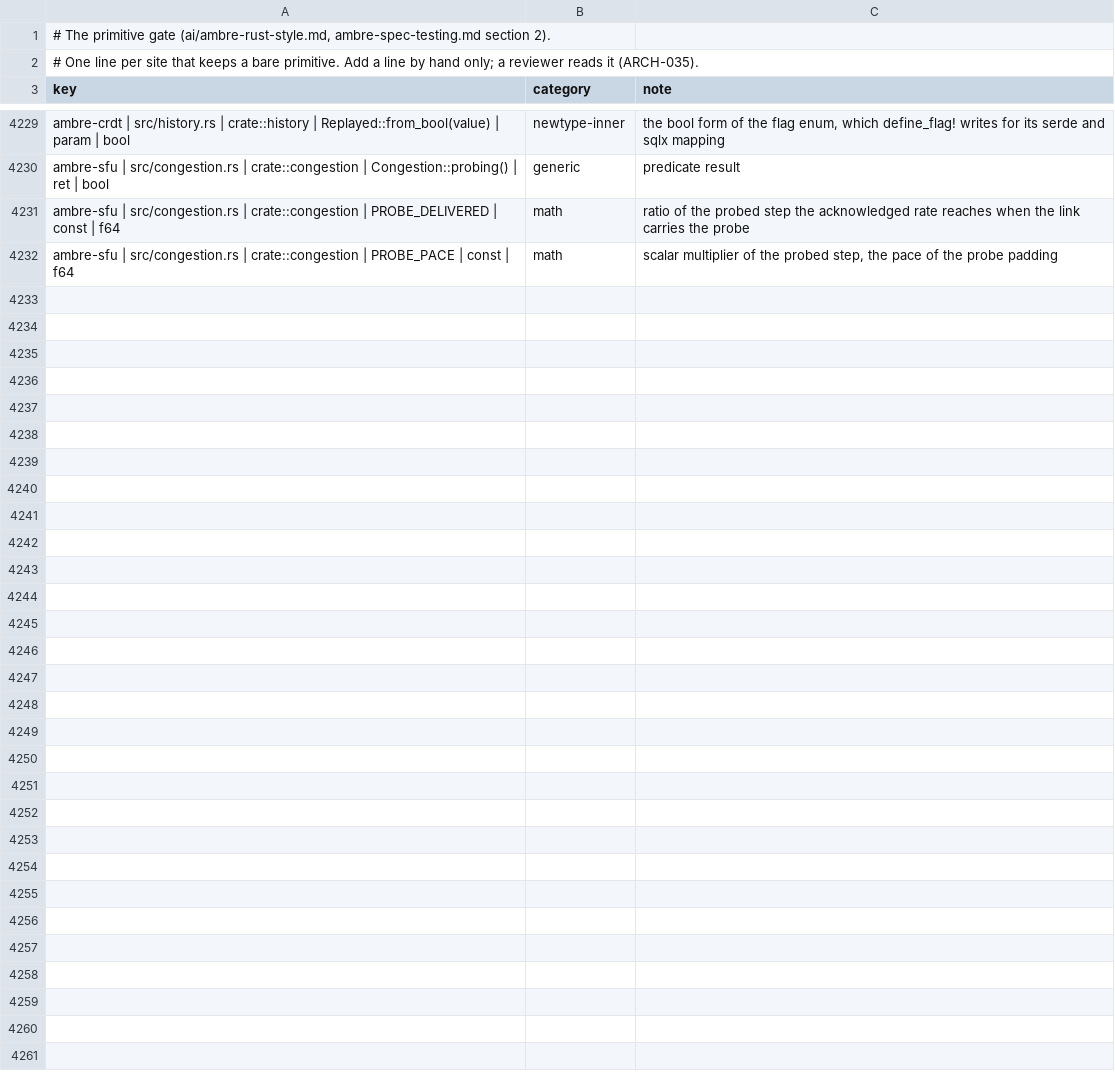
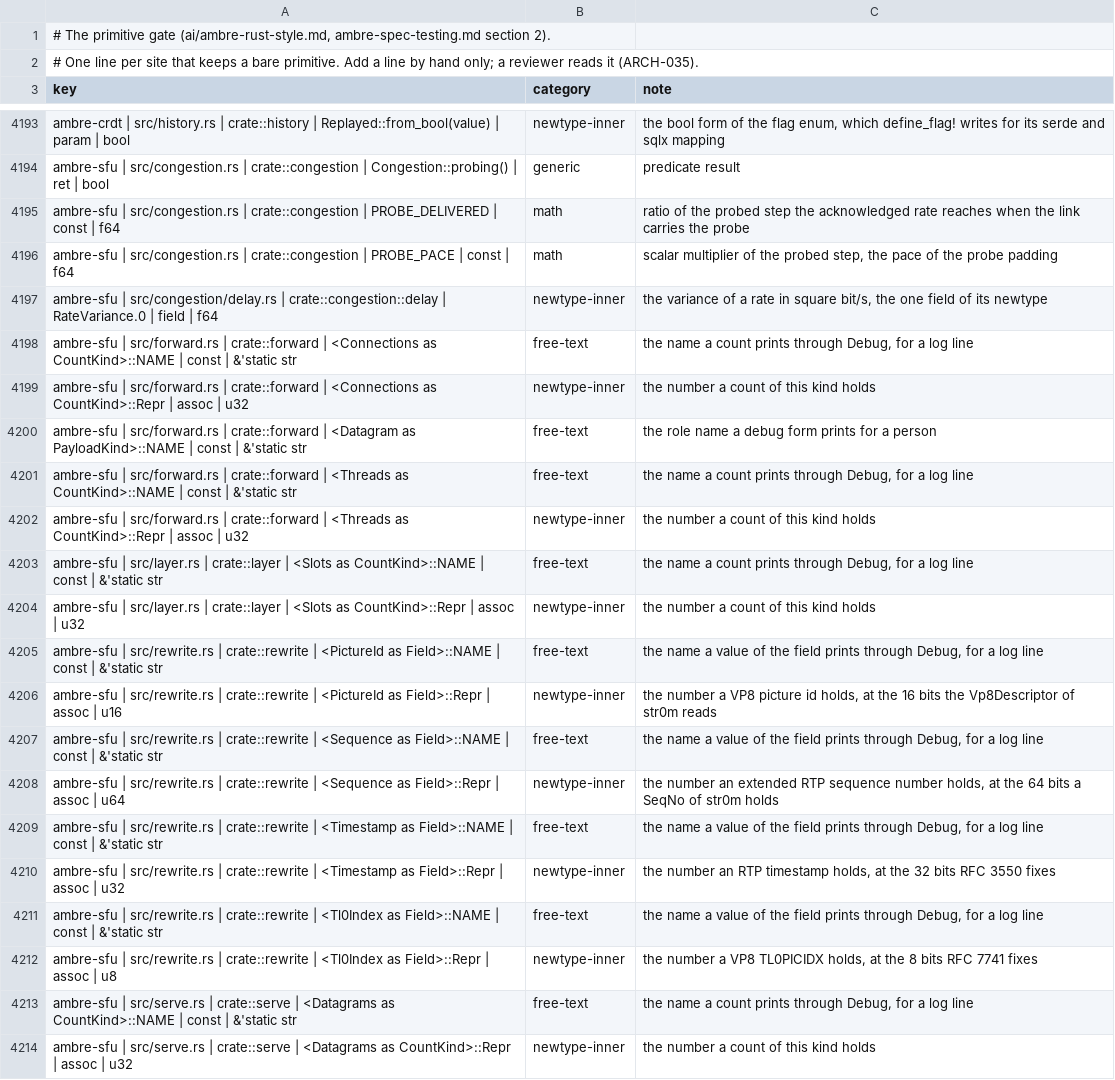
Before and after one commit to ambre-suite/ambre, a TSV file: specs/1-Foundations/ambre-primitives.tsv, drawn as a sheet; only a part is shown, gaps mark what is left out; the diff covers the shown part only; the diff names each change by its address in the sheet, - before the commit and + after, or states it on an @@ line.

```diff
--- a/specs/1-Foundations/ambre-primitives.tsv
+++ b/specs/1-Foundations/ambre-primitives.tsv
+row 4197: ambre-sfu | src/congestion/delay.rs | crate::congestion::delay | RateVariance.0 | field | f64 | newtype-inner | the variance of a rate in square bit/s, the one field of its newtype
+row 4198: ambre-sfu | src/forward.rs | crate::forward | <Connections as CountKind>::NAME | const | &'static str | free-text | the name a count prints through Debug, for a log line
+row 4199: ambre-sfu | src/forward.rs | crate::forward | <Connections as CountKind>::Repr | assoc | u32 | newtype-inner | the number a count of this kind holds
+row 4200: ambre-sfu | src/forward.rs | crate::forward | <Datagram as PayloadKind>::NAME | const | &'static str | free-text | the role name a debug form prints for a person
+row 4201: ambre-sfu | src/forward.rs | crate::forward | <Threads as CountKind>::NAME | const | &'static str | free-text | the name a count prints through Debug, for a log line
+row 4202: ambre-sfu | src/forward.rs | crate::forward | <Threads as CountKind>::Repr | assoc | u32 | newtype-inner | the number a count of this kind holds
+row 4203: ambre-sfu | src/layer.rs | crate::layer | <Slots as CountKind>::NAME | const | &'static str | free-text | the name a count prints through Debug, for a log line
+row 4204: ambre-sfu | src/layer.rs | crate::layer | <Slots as CountKind>::Repr | assoc | u32 | newtype-inner | the number a count of this kind holds
+row 4205: ambre-sfu | src/rewrite.rs | crate::rewrite | <PictureId as Field>::NAME | const | &'static str | free-text | the name a value of the field prints through Debug, for a log line
+row 4206: ambre-sfu | src/rewrite.rs | crate::rewrite | <PictureId as Field>::Repr | assoc | u16 | newtype-inner | the number a VP8 picture id holds, at the 16 bits the Vp8Descriptor of str0m reads
+row 4207: ambre-sfu | src/rewrite.rs | crate::rewrite | <Sequence as Field>::NAME | const | &'static str | free-text | the name a value of the field prints through Debug, for a log line
+row 4208: ambre-sfu | src/rewrite.rs | crate::rewrite | <Sequence as Field>::Repr | assoc | u64 | newtype-inner | the number an extended RTP sequence number holds, at the 64 bits a SeqNo of str0m holds
+row 4209: ambre-sfu | src/rewrite.rs | crate::rewrite | <Timestamp as Field>::NAME | const | &'static str | free-text | the name a value of the field prints through Debug, for a log line
+row 4210: ambre-sfu | src/rewrite.rs | crate::rewrite | <Timestamp as Field>::Repr | assoc | u32 | newtype-inner | the number an RTP timestamp holds, at the 32 bits RFC 3550 fixes
+row 4211: ambre-sfu | src/rewrite.rs | crate::rewrite | <Tl0Index as Field>::NAME | const | &'static str | free-text | the name a value of the field prints through Debug, for a log line
+row 4212: ambre-sfu | src/rewrite.rs | crate::rewrite | <Tl0Index as Field>::Repr | assoc | u8 | newtype-inner | the number a VP8 TL0PICIDX holds, at the 8 bits RFC 7741 fixes
+row 4213: ambre-sfu | src/serve.rs | crate::serve | <Datagrams as CountKind>::NAME | const | &'static str | free-text | the name a count prints through Debug, for a log line
+row 4214: ambre-sfu | src/serve.rs | crate::serve | <Datagrams as CountKind>::Repr | assoc | u32 | newtype-inner | the number a count of this kind holds
```
Also changed, not shown: 36 removed rows elsewhere in this file, specs/1-Foundations/ambre-newtypes.tsv, 9 other files.
